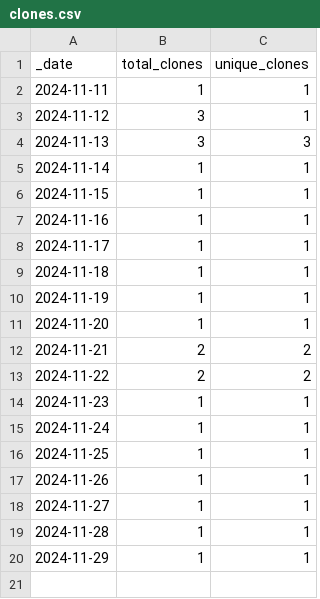
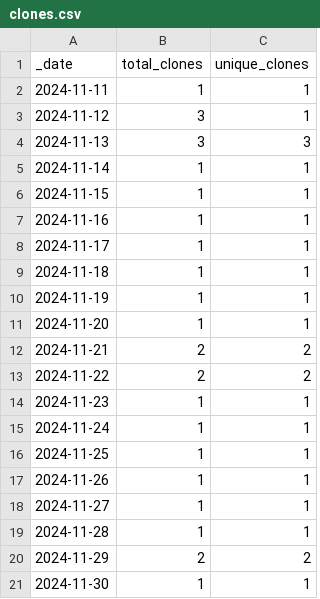
Before and after one commit to NMRLipids/Databank, a CSV file: traffic/clones.csv, drawn as a sheet.

```diff
--- a/traffic/clones.csv
+++ b/traffic/clones.csv
@@ -19,2 +19,3 @@ _date,total_clones,unique_clones
 2024-11-28,1,1
-2024-11-29,1,1
+2024-11-29,2,2
+2024-11-30,1,1
```
Also changed, not shown: 1 other file.
